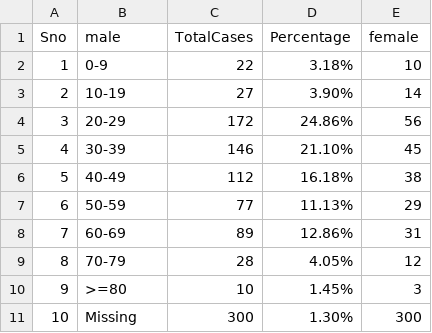
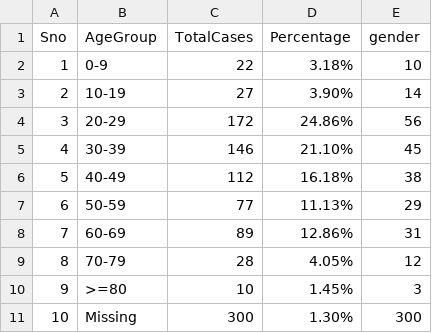
Before and after one commit to KumarRupak/DtataVisualization_COVID19, a CSV file: AgeGroupDetails.csv, drawn as a sheet.

Commit message:
Update AgeGroupDetails.csv

```diff
--- a/AgeGroupDetails.csv
+++ b/AgeGroupDetails.csv
@@ -1,2 +1,2 @@
-Sno,male,TotalCases,Percentage,female
+Sno,AgeGroup,TotalCases,Percentage,gender
 1,0-9,22,3.18%,10
```
